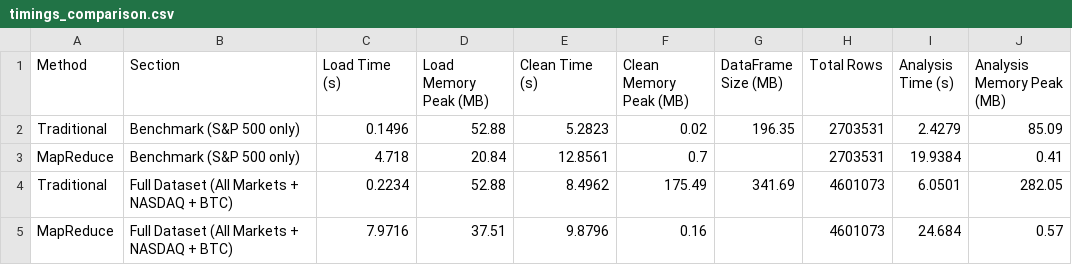
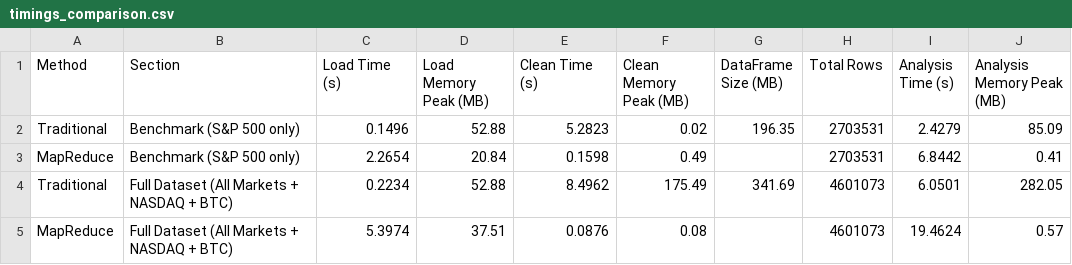
Before and after one commit to WenKangLin/Big-Data, a CSV file: timings_comparison.csv, drawn as a sheet.

```diff
--- a/timings_comparison.csv
+++ b/timings_comparison.csv
@@ -2,4 +2,4 @@ Method,Section,Load Time (s),Load Memory Peak (MB),Clean Time (s),Clean Memory P
 Traditional,Benchmark  (S&P 500 only),0.1496,52.88,5.2823,0.02,196.35,2703531,2.4279,85.09
-MapReduce,Benchmark  (S&P 500 only),4.718,20.84,12.8561,0.7,,2703531,19.9384,0.41
+MapReduce,Benchmark  (S&P 500 only),2.2654,20.84,0.1598,0.49,,2703531,6.8442,0.41
 Traditional,Full Dataset  (All Markets + NASDAQ + BTC),0.2234,52.88,8.4962,175.49,341.69,4601073,6.0501,282.05
-MapReduce,Full Dataset  (All Markets + NASDAQ + BTC),7.9716,37.51,9.8796,0.16,,4601073,24.684,0.57
+MapReduce,Full Dataset  (All Markets + NASDAQ + BTC),5.3974,37.51,0.0876,0.08,,4601073,19.4624,0.57
```
Also changed, not shown: mapreduce_timings.csv, 1 other file.
